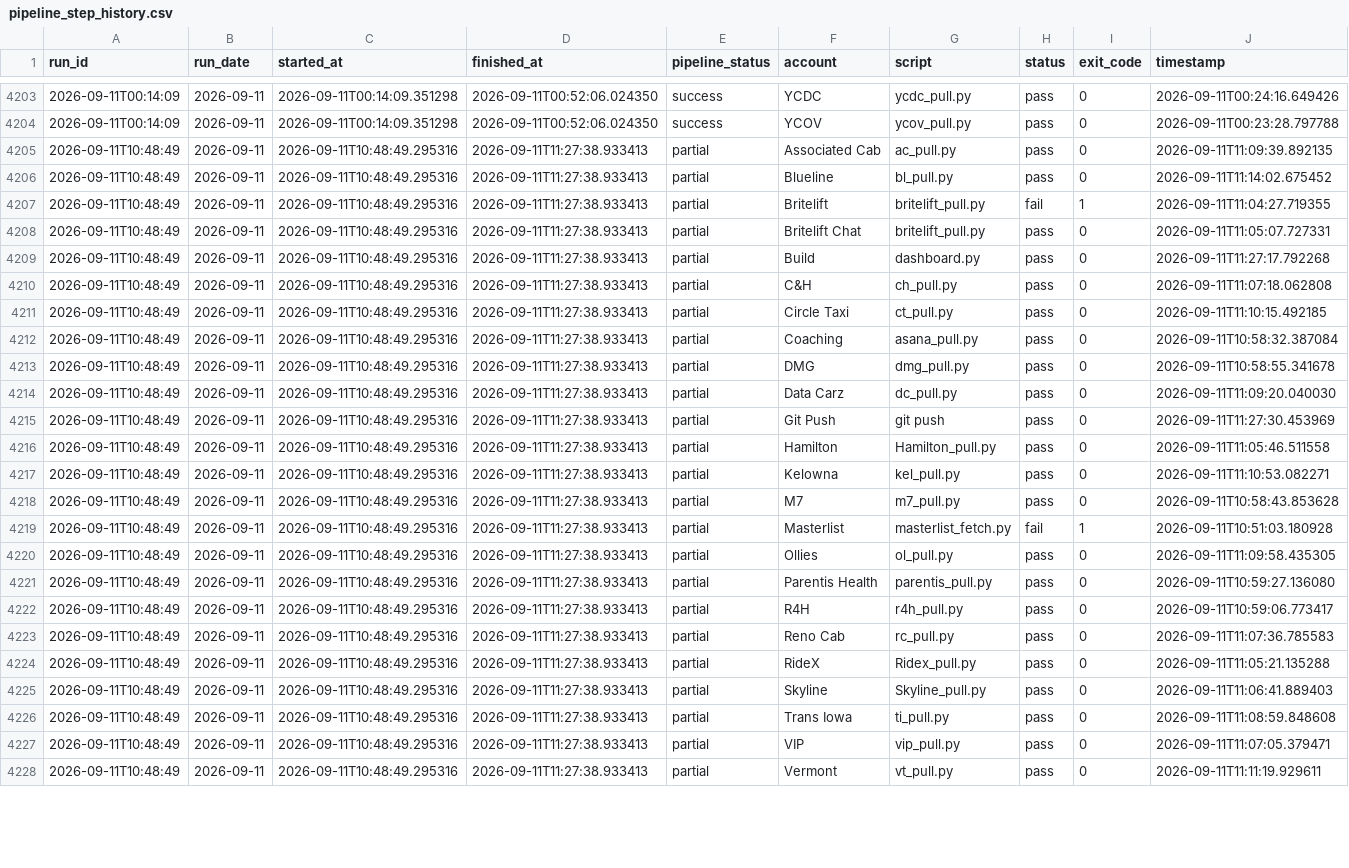
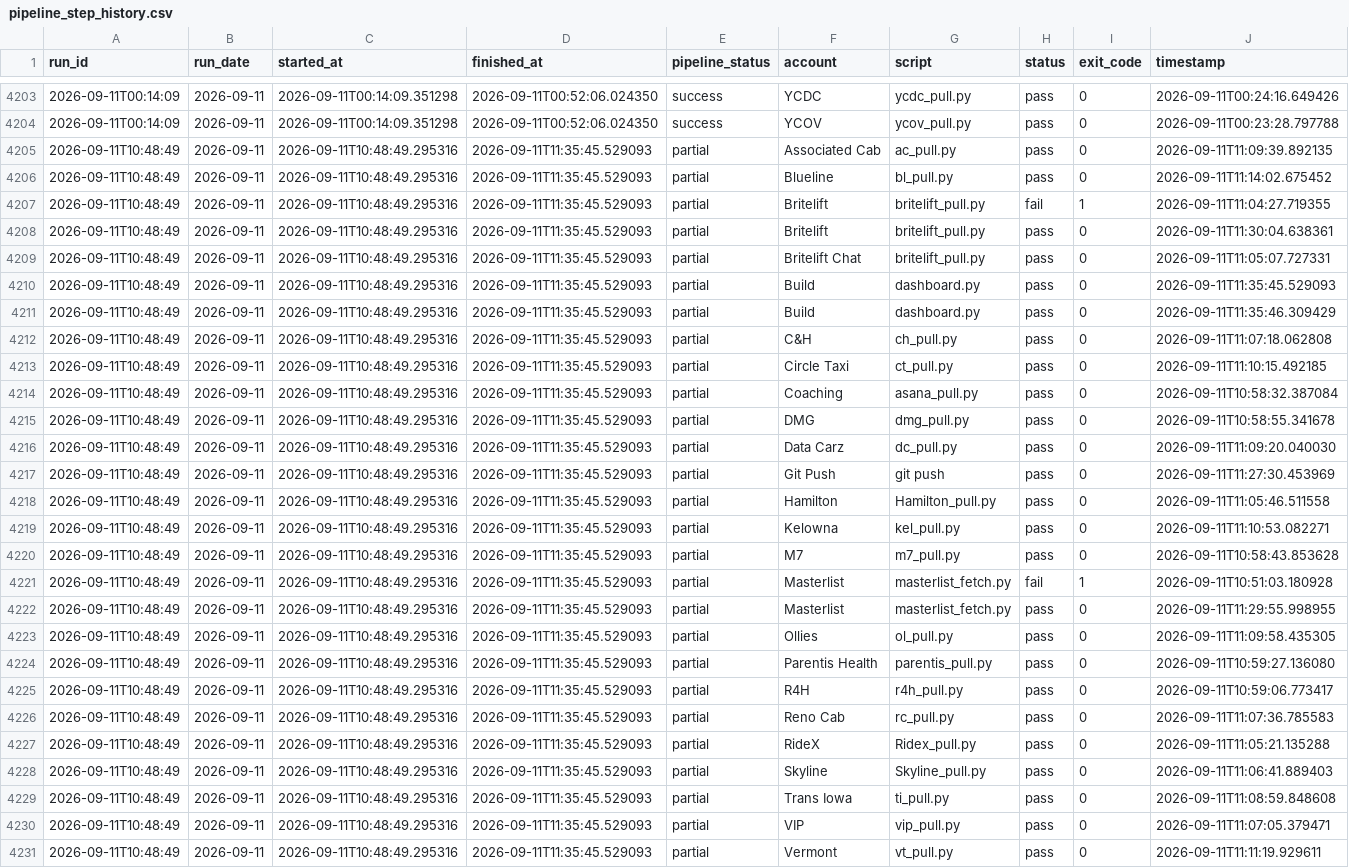
Before and after one commit to MikeWooCerna/Pac-Biz, a CSV file: pipeline_step_history.csv, drawn as a sheet; only a part is shown, gaps mark what is left out; addresses are those after the commit; rows hold the shown columns only; the diff covers the shown part only; the diff names each change by its address in the sheet, - before the commit and + after, or states it on an @@ line.

Commit message:
Update full dashboard after retry recovery

```diff
--- a/pipeline_step_history.csv
+++ b/pipeline_step_history.csv
-D4205:D4207 (finished_at): 2026-09-11T11:27:38.933413
+D4205:D4207 (finished_at): 2026-09-11T11:35:45.529093
+row 4208: 2026-09-11T10:48:49 | 2026-09-11 | 2026-09-11T10:48:49.295316 | 2026-09-11T11:35:45.529093 | partial | Britelift | britelift_pull.py | pass | 0 | 2026-09-11T11:30:04.638361
-D4209 (finished_at): 2026-09-11T11:27:38.933413
+D4209 (finished_at): 2026-09-11T11:35:45.529093
+row 4210: 2026-09-11T10:48:49 | 2026-09-11 | 2026-09-11T10:48:49.295316 | 2026-09-11T11:35:45.529093 | partial | Build | dashboard.py | pass | 0 | 2026-09-11T11:35:45.529093
-D4211:D4221 (finished_at): 2026-09-11T11:27:38.933413
+D4211:D4221 (finished_at): 2026-09-11T11:35:45.529093
-J4211 (timestamp): 2026-09-11T11:27:17.792268
+J4211 (timestamp): 2026-09-11T11:35:46.309429
+row 4222: 2026-09-11T10:48:49 | 2026-09-11 | 2026-09-11T10:48:49.295316 | 2026-09-11T11:35:45.529093 | partial | Masterlist | masterlist_fetch.py | pass | 0 | 2026-09-11T11:29:55.998955
-D4223:D4231 (finished_at): 2026-09-11T11:27:38.933413
+D4223:D4231 (finished_at): 2026-09-11T11:35:45.529093
```
Also changed, not shown: 2 edited cells elsewhere in this file, pipeline_daily_uptime.csv, 3 other files.
